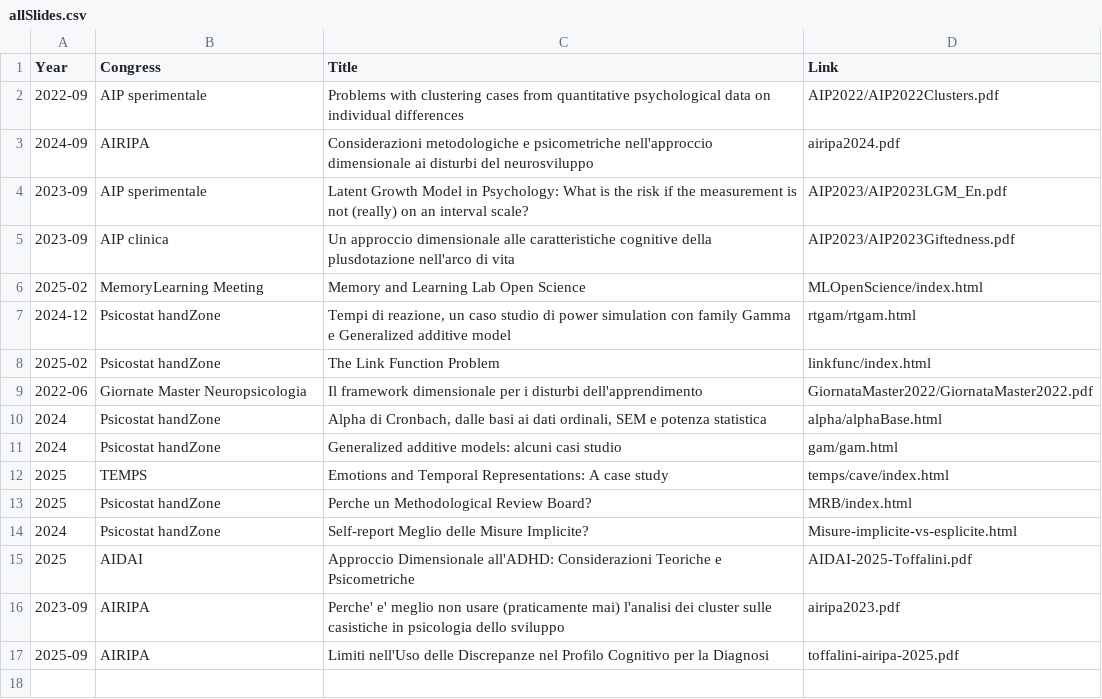
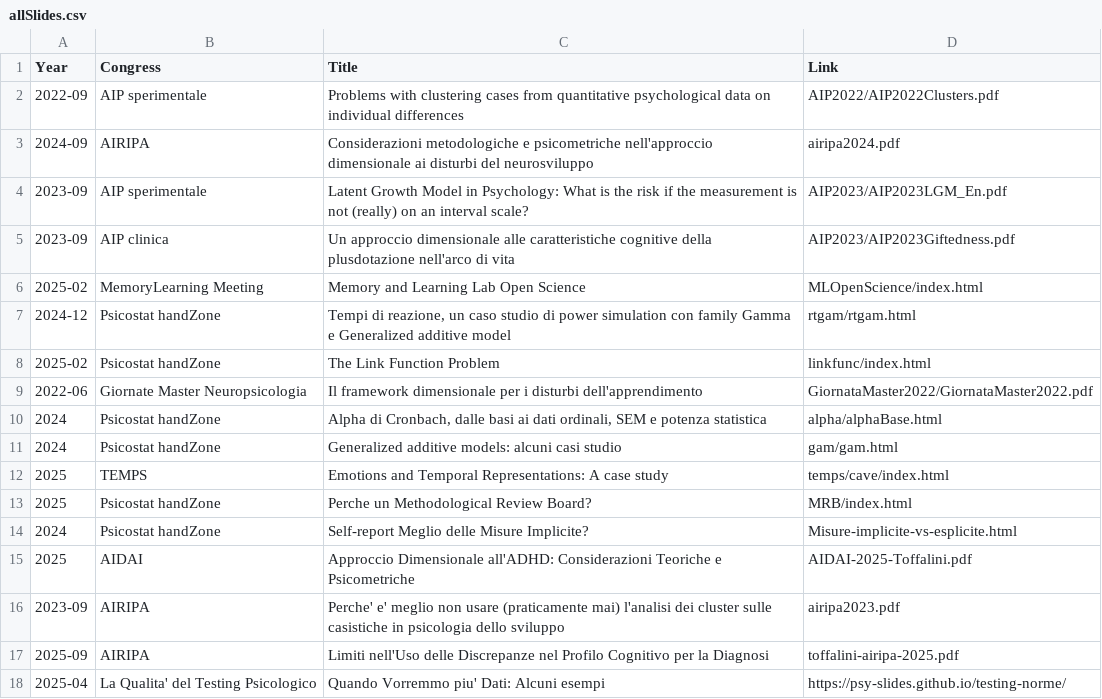
Before and after one commit to EnricoToffalini/slides, a CSV file: allSlides.csv, drawn as a sheet.

```diff
--- a/allSlides.csv
+++ b/allSlides.csv
@@ -17 +17,2 @@ Year,Congress,Title,Link
 2025-09,AIRIPA,Limiti nell'Uso delle Discrepanze nel Profilo Cognitivo per la Diagnosi,toffalini-airipa-2025.pdf
+2025-04,La Qualita' del Testing Psicologico,Quando Vorremmo piu' Dati: Alcuni esempi,https://psy-slides.github.io/testing-norme/
```
Also changed, not shown: 4 other files.
